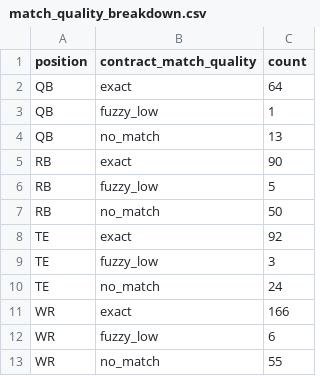
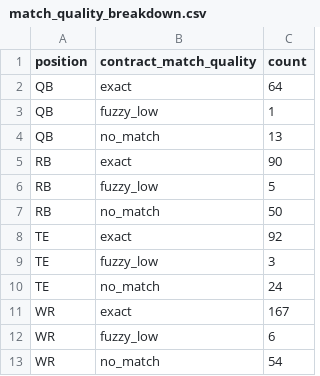
Before and after one commit to maisymylod/nfl-moneyball, a CSV file: data/diagnostic/match_quality_breakdown.csv, drawn as a sheet.

```diff
--- a/data/diagnostic/match_quality_breakdown.csv
+++ b/data/diagnostic/match_quality_breakdown.csv
@@ -10,4 +10,4 @@ TE,fuzzy_low,3
 TE,no_match,24
-WR,exact,166
+WR,exact,167
 WR,fuzzy_low,6
-WR,no_match,55
+WR,no_match,54
```
Also changed, not shown: data/diagnostic/excluded_players.csv, 9 other files.
